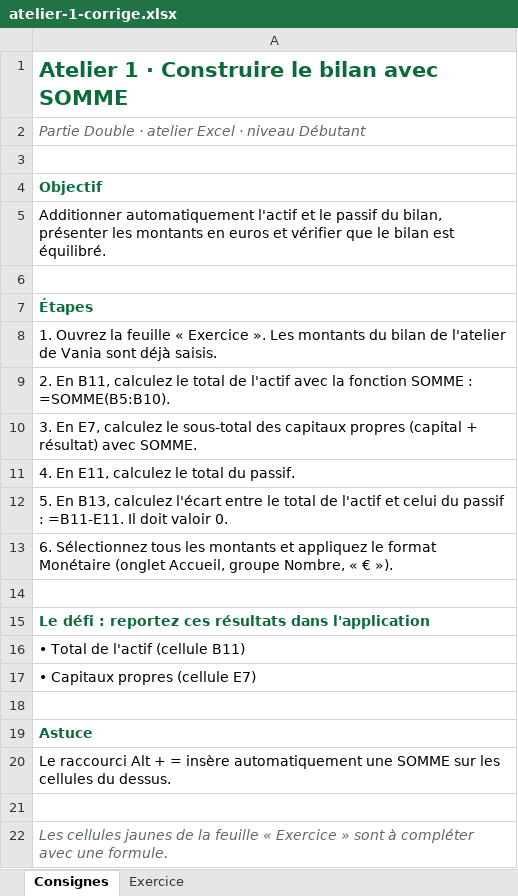
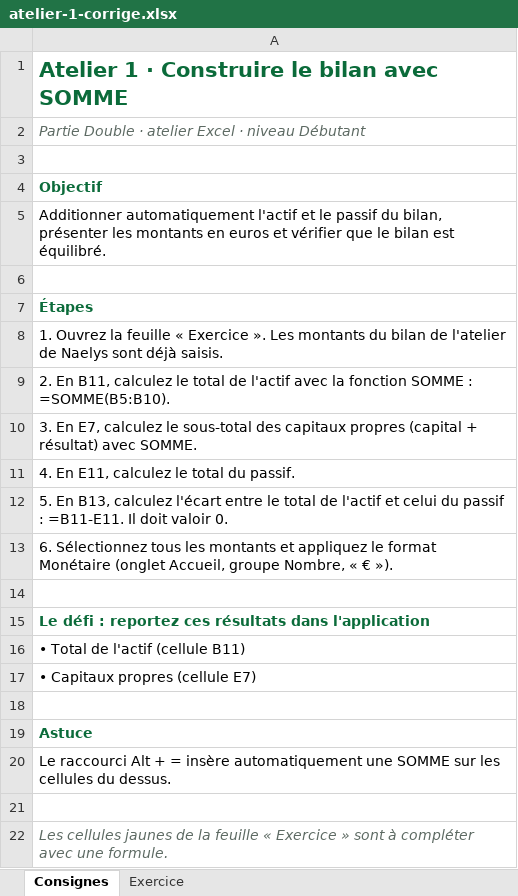
Before and after one commit to nahkeo/partie-double, an Excel workbook: ateliers/atelier-1-corrige.xlsx, sheet Consignes, drawn as a sheet; values as stored, in another font and other column widths than the file's, no borders; the diff names each change by its address in the sheet, - before the commit and + after, or states it on an @@ line.

```diff
--- a/ateliers/atelier-1-corrige.xlsx (sheet Consignes)
+++ b/ateliers/atelier-1-corrige.xlsx (sheet Consignes)
-A8: …l'atelier de Vania sont déjà…
+A8: …l'atelier de Naelys sont déjà…
```
Also changed, not shown: sheet Exercice, ateliers/atelier-1.xlsx, ateliers/atelier-13-corrige.xlsx, 42 other files.
